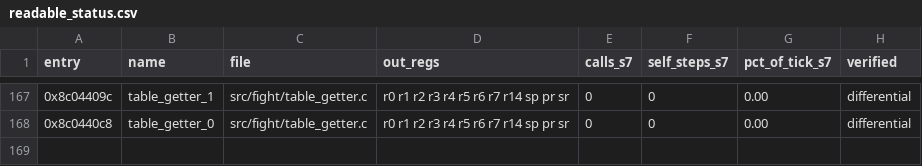
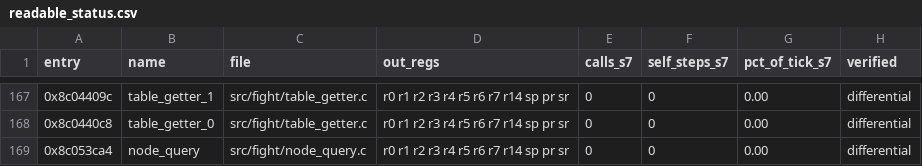
Before and after one commit to celsowm/vf3-decomp, a CSV file: docs/readable_status.csv, drawn as a sheet; only a part is shown, gaps mark what is left out; the diff names each change by its address in the sheet, - before the commit and + after, or states it on an @@ line.

Commit message:
The node query: two handlers, a status byte and a flag
0x8C053CA4 takes an index, looks the node up as table[index*4] in the table
behind the literal pool at 0x8C053D44 and asks two handlers about it: the
first - the pointer at 0x8C053D48 - answers a pointer to a status byte, the
second - the pointer at 0x8C053D4C - answers a pointer to a word of flags.
The answer is 1 when the status byte is not zero and the flags carry the
bit 1, and 0 in every other case.

src/fight/node_query.c is the readable port; it keeps r14, pr and the first
answer where the guest puts them, and reads the status as the signed byte
the guest reads.  tests/node_query_replay.c compares the port against the
retained generated translation over the answers - the whole register file,
the return PC, the failed PC, the out-of-window counter and every RAM byte
- and runs the port both directly and through the readable override.

**A stub callee that only answers hides the continuation.**  The epilogue
restores pr from the stack and the continuation is never pushed, so the
final state does not depend on the continuation at all: a port that ignored
the code base still passed.  The test's handlers now *record* the return
address they were called with, and that is what makes the mirror visible.
The same trick is what caught the mutation in the table getters, where the
fallback pushes the continuation and the difference showed up in the stack.

The module that serves this function derives its code base from the
caller's return address - "(pr&0xff000000)==0x0c000000 ? 0x0c : 0x8c" -
and not from the vf3_matrix_call_alias model of the neighbouring modules,
so the port cannot use the shared vf3_guest_call helper, which forces the
0x0c form.

The oracle corpora are gone from this checkout, so the oracle replay of
this entry could not be re-run; the differential stands on the generated
translation, which the oracle proved when it was promoted.  docs/re/
node_query.md.

```diff
--- a/docs/readable_status.csv
+++ b/docs/readable_status.csv
+row 169: 0x8c053ca4 | node_query | src/fight/node_query.c | r0 r1 r2 r3 r4 r5 r6 r7 r14 sp pr sr | 0 | 0 | 0.00 | differential
```
Also changed, not shown: 6 other files.
